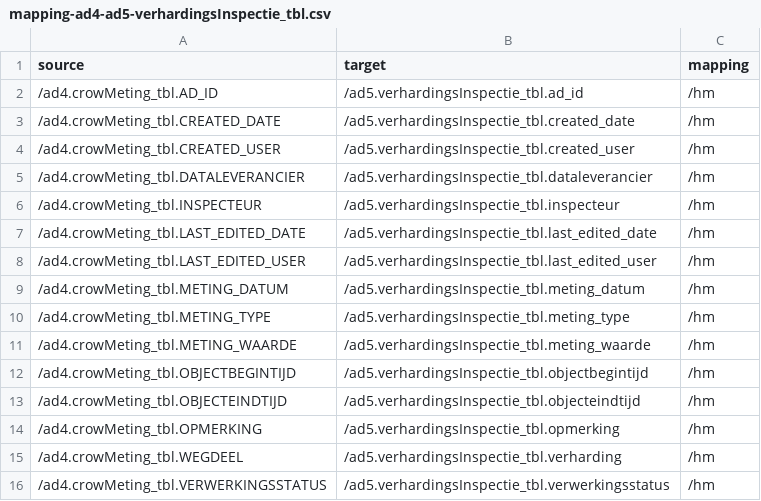
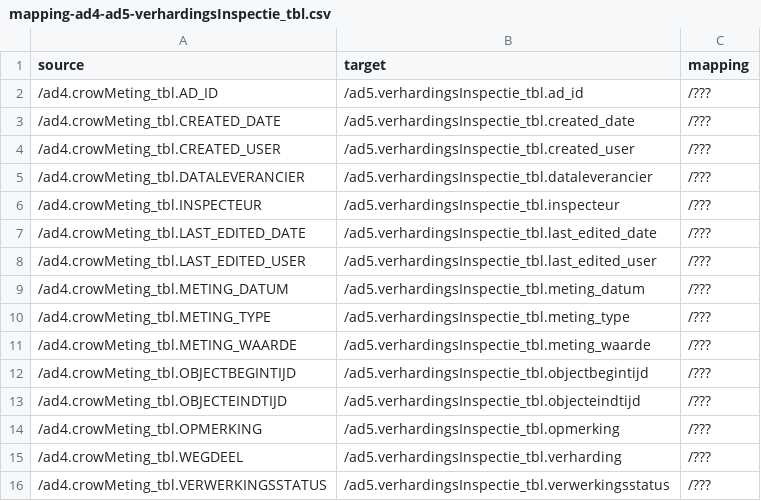
Before and after one commit to provincieNH/provincieNH.github.io, a CSV file: databeheer/data/mapping-ad4-ad5-verhardingsInspectie_tbl.csv, drawn as a sheet.

Commit message:
Extra csvs en htmls voor verhardingen adhv subtypes

```diff
--- a/databeheer/data/mapping-ad4-ad5-verhardingsInspectie_tbl.csv
+++ b/databeheer/data/mapping-ad4-ad5-verhardingsInspectie_tbl.csv
@@ -1,16 +1,16 @@
 source,target,mapping
-/ad4.crowMeting_tbl.AD_ID,/ad5.verhardingsInspectie_tbl.ad_id,/hm
-/ad4.crowMeting_tbl.CREATED_DATE,/ad5.verhardingsInspectie_tbl.created_date,/hm
-/ad4.crowMeting_tbl.CREATED_USER,/ad5.verhardingsInspectie_tbl.created_user,/hm
-/ad4.crowMeting_tbl.DATALEVERANCIER,/ad5.verhardingsInspectie_tbl.dataleverancier,/hm
-/ad4.crowMeting_tbl.INSPECTEUR,/ad5.verhardingsInspectie_tbl.inspecteur,/hm
-/ad4.crowMeting_tbl.LAST_EDITED_DATE,/ad5.verhardingsInspectie_tbl.last_edited_date,/hm
-/ad4.crowMeting_tbl.LAST_EDITED_USER,/ad5.verhardingsInspectie_tbl.last_edited_user,/hm
-/ad4.crowMeting_tbl.METING_DATUM,/ad5.verhardingsInspectie_tbl.meting_datum,/hm
-/ad4.crowMeting_tbl.METING_TYPE,/ad5.verhardingsInspectie_tbl.meting_type,/hm
-/ad4.crowMeting_tbl.METING_WAARDE,/ad5.verhardingsInspectie_tbl.meting_waarde,/hm
-/ad4.crowMeting_tbl.OBJECTBEGINTIJD,/ad5.verhardingsInspectie_tbl.objectbegintijd,/hm
-/ad4.crowMeting_tbl.OBJECTEINDTIJD,/ad5.verhardingsInspectie_tbl.objecteindtijd,/hm
-/ad4.crowMeting_tbl.OPMERKING,/ad5.verhardingsInspectie_tbl.opmerking,/hm
-/ad4.crowMeting_tbl.WEGDEEL,/ad5.verhardingsInspectie_tbl.verharding,/hm
-/ad4.crowMeting_tbl.VERWERKINGSSTATUS,/ad5.verhardingsInspectie_tbl.verwerkingsstatus,/hm
+/ad4.crowMeting_tbl.AD_ID,/ad5.verhardingsInspectie_tbl.ad_id,/???
+/ad4.crowMeting_tbl.CREATED_DATE,/ad5.verhardingsInspectie_tbl.created_date,/???
+/ad4.crowMeting_tbl.CREATED_USER,/ad5.verhardingsInspectie_tbl.created_user,/???
+/ad4.crowMeting_tbl.DATALEVERANCIER,/ad5.verhardingsInspectie_tbl.dataleverancier,/???
+/ad4.crowMeting_tbl.INSPECTEUR,/ad5.verhardingsInspectie_tbl.inspecteur,/???
+/ad4.crowMeting_tbl.LAST_EDITED_DATE,/ad5.verhardingsInspectie_tbl.last_edited_date,/???
+/ad4.crowMeting_tbl.LAST_EDITED_USER,/ad5.verhardingsInspectie_tbl.last_edited_user,/???
+/ad4.crowMeting_tbl.METING_DATUM,/ad5.verhardingsInspectie_tbl.meting_datum,/???
+/ad4.crowMeting_tbl.METING_TYPE,/ad5.verhardingsInspectie_tbl.meting_type,/???
+/ad4.crowMeting_tbl.METING_WAARDE,/ad5.verhardingsInspectie_tbl.meting_waarde,/???
+/ad4.crowMeting_tbl.OBJECTBEGINTIJD,/ad5.verhardingsInspectie_tbl.objectbegintijd,/???
+/ad4.crowMeting_tbl.OBJECTEINDTIJD,/ad5.verhardingsInspectie_tbl.objecteindtijd,/???
+/ad4.crowMeting_tbl.OPMERKING,/ad5.verhardingsInspectie_tbl.opmerking,/???
+/ad4.crowMeting_tbl.WEGDEEL,/ad5.verhardingsInspectie_tbl.verharding,/???
+/ad4.crowMeting_tbl.VERWERKINGSSTATUS,/ad5.verhardingsInspectie_tbl.verwerkingsstatus,/???
```
Also changed, not shown: databeheer/data/mapping-ad4-ad5-traject_v.csv, databeheer/data/mapping-ad4-ad5-wegvak_v.csv, 8 other files.
